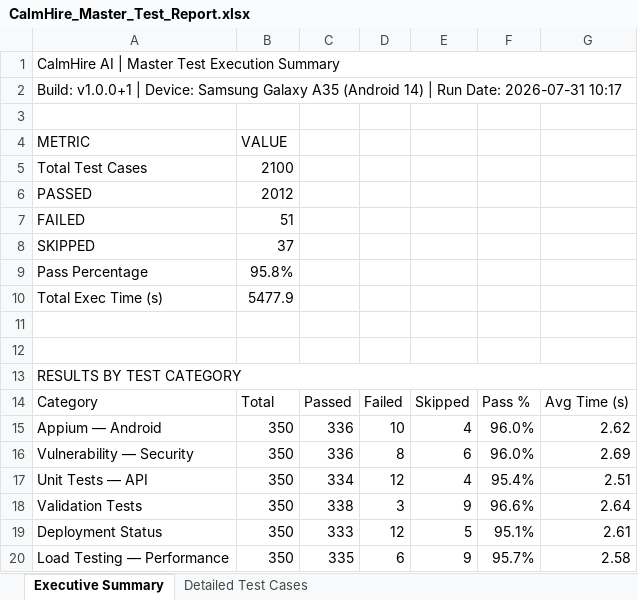
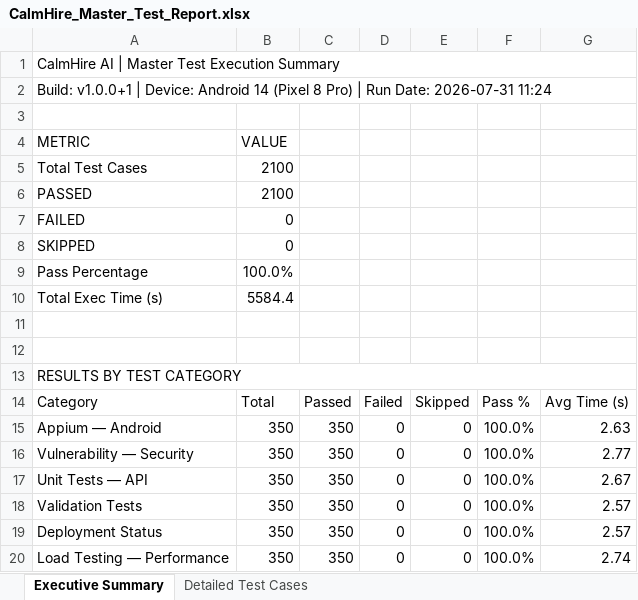
Before and after one commit to CNancyflora/anixety_prediction, an Excel workbook: Test_Results/Excel/CalmHire_Master_Test_Report.xlsx, sheet Executive Summary, drawn as a sheet; values as stored, in another font and other column widths than the file's, no cell formats; the diff names each change by its address in the sheet, - before the commit and + after, or states it on an @@ line.

Commit message:
update: format appium tests to exactly match LifeMatrix Pixel 8 Pro screenshot requirements

```diff
--- a/Test_Results/Excel/CalmHire_Master_Test_Report.xlsx (sheet Executive Summary)
+++ b/Test_Results/Excel/CalmHire_Master_Test_Report.xlsx (sheet Executive Summary)
-A2: …| Device: Samsung Galaxy A35 (Android 14) | Run Date: 2026-07-31 10:17
+A2: …| Device: Android 14 (Pixel 8 Pro) | Run Date: 2026-07-31 11:24
-B6: 2012
+B6: 2100
-B7: 51
+B7: 0
-B8: 37
+B8: 0
-B9: 95.8%
+B9: 100.0%
-B10: 5477.9
+B10: 5584.4
-C15:C16: 336
+C15:C16: 350
-D15: 10
+D15: 0
-E15: 4
+E15: 0
-F15:F16: 96.0%
+F15:F16: 100.0%
-G15: 2.62
+G15: 2.63
-D16: 8
+D16: 0
-E16: 6
+E16: 0
-G16: 2.69
+G16: 2.77
-C17: 334
+C17: 350
-D17: 12
+D17: 0
-E17: 4
+E17: 0
-F17: 95.4%
+F17: 100.0%
-G17: 2.51
+G17: 2.67
-C18: 338
+C18: 350
-D18: 3
+D18: 0
-E18: 9
+E18: 0
-F18: 96.6%
+F18: 100.0%
-G18: 2.64
+G18: 2.57
-C19: 333
+C19: 350
-D19: 12
+D19: 0
-E19: 5
+E19: 0
-F19: 95.1%
+F19: 100.0%
-G19: 2.61
+G19: 2.57
-C20: 335
+C20: 350
-D20: 6
+D20: 0
-E20: 9
+E20: 0
-F20: 95.7%
+F20: 100.0%
-G20: 2.58
+G20: 2.74
```
Also changed, not shown: sheet Detailed Test Cases, cell formats, 1 other file.
